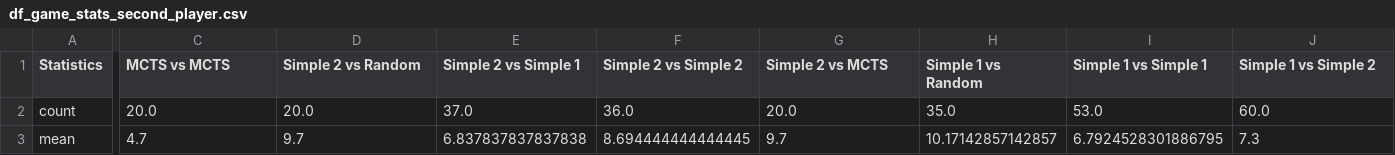
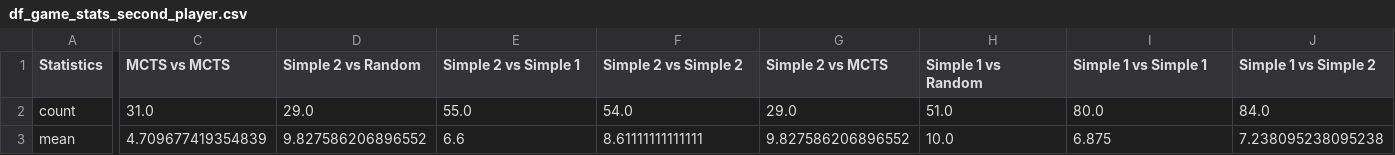
Before and after one commit to ARabanus-HSD/mnk_wise2324, a CSV file: df_game_stats_second_player.csv, drawn as a sheet; only a part is shown, gaps mark what is left out; the diff covers the shown part only; the diff names each change by its address in the sheet, - before the commit and + after, or states it on an @@ line.

```diff
--- a/df_game_stats_second_player.csv
+++ b/df_game_stats_second_player.csv
-C2 (MCTS vs MCTS): 20.0
+C2 (MCTS vs MCTS): 31.0
-D2 (Simple 2 vs Random): 20.0
+D2 (Simple 2 vs Random): 29.0
-E2 (Simple 2 vs Simple 1): 37.0
+E2 (Simple 2 vs Simple 1): 55.0
-F2 (Simple 2 vs Simple 2): 36.0
+F2 (Simple 2 vs Simple 2): 54.0
-G2 (Simple 2 vs MCTS): 20.0
+G2 (Simple 2 vs MCTS): 29.0
-H2 (Simple 1 vs Random): 35.0
+H2 (Simple 1 vs Random): 51.0
-I2 (Simple 1 vs Simple 1): 53.0
+I2 (Simple 1 vs Simple 1): 80.0
-J2 (Simple 1 vs Simple 2): 60.0
+J2 (Simple 1 vs Simple 2): 84.0
-C3 (MCTS vs MCTS): 4.7
+C3 (MCTS vs MCTS): 4.709677419354839
-D3 (Simple 2 vs Random): 9.7
+D3 (Simple 2 vs Random): 9.827586206896552
-E3 (Simple 2 vs Simple 1): 6.837837837837838
+E3 (Simple 2 vs Simple 1): 6.6
-F3 (Simple 2 vs Simple 2): 8.694444444444445
+F3 (Simple 2 vs Simple 2): 8.61111111111111
-G3 (Simple 2 vs MCTS): 9.7
+G3 (Simple 2 vs MCTS): 9.827586206896552
-H3 (Simple 1 vs Random): 10.17142857142857
+H3 (Simple 1 vs Random): 10.0
-I3 (Simple 1 vs Simple 1): 6.7924528301886795
+I3 (Simple 1 vs Simple 1): 6.875
-J3 (Simple 1 vs Simple 2): 7.3
+J3 (Simple 1 vs Simple 2): 7.238095238095238
```
Also changed, not shown: 76 edited cells elsewhere in this file, df_game_stats_first_player.csv, 2 other files.
